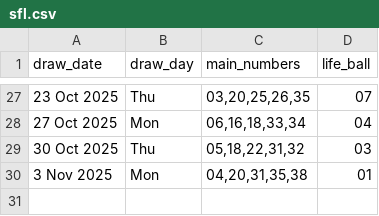
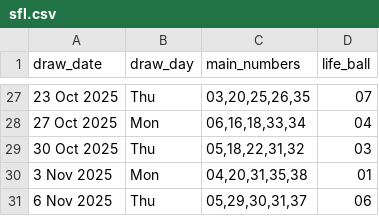
Before and after one commit to Kwill3/lottery_historical_data, a CSV file: data/derived-csv/sfl.csv, drawn as a sheet; only a part is shown, gaps mark what is left out; the diff names each change by its address in the sheet, - before the commit and + after, or states it on an @@ line.

```diff
--- a/data/derived-csv/sfl.csv
+++ b/data/derived-csv/sfl.csv
+row 31: 6 Nov 2025 | Thu | 05,29,30,31,37 | 06
```
